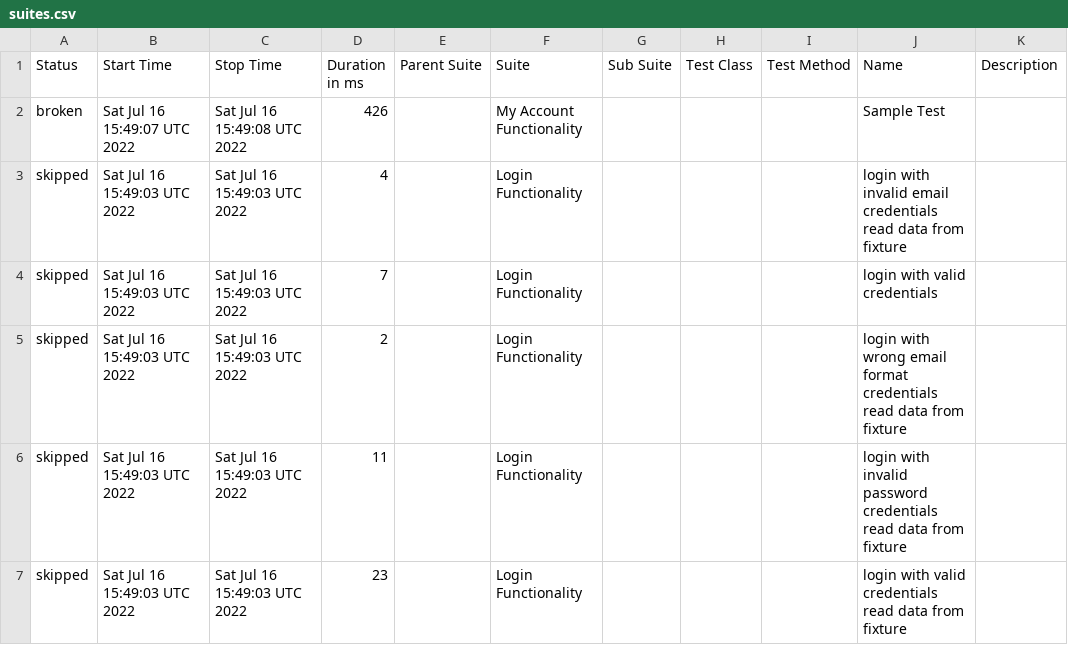
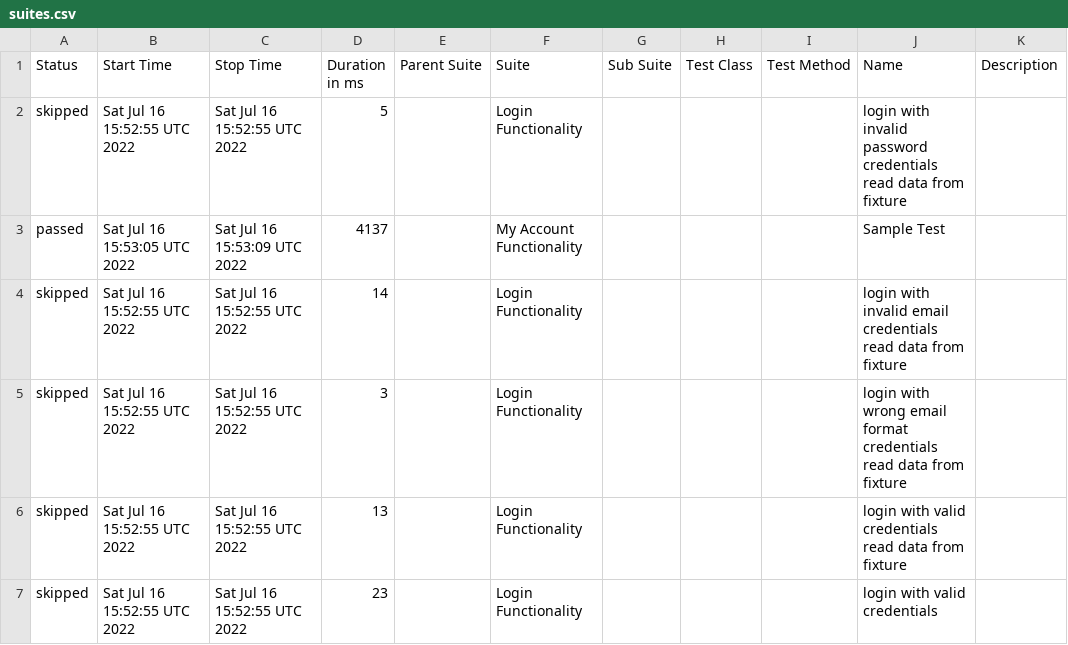
Before and after one commit to AZANIR/cypressAllure, a CSV file: docs/data/suites.csv, drawn as a sheet.

```diff
--- a/docs/data/suites.csv
+++ b/docs/data/suites.csv
@@ -1,7 +1,7 @@
 "Status","Start Time","Stop Time","Duration in ms","Parent Suite","Suite","Sub Suite","Test Class","Test Method","Name","Description"
-"broken","Sat Jul 16 15:49:07 UTC 2022","Sat Jul 16 15:49:08 UTC 2022","426","","My Account Functionality","","","","Sample Test",""
-"skipped","Sat Jul 16 15:49:03 UTC 2022","Sat Jul 16 15:49:03 UTC 2022","4","","Login Functionality","","","","login with invalid email credentials read data from fixture",""
-"skipped","Sat Jul 16 15:49:03 UTC 2022","Sat Jul 16 15:49:03 UTC 2022","7","","Login Functionality","","","","login with valid credentials",""
-"skipped","Sat Jul 16 15:49:03 UTC 2022","Sat Jul 16 15:49:03 UTC 2022","2","","Login Functionality","","","","login with wrong email format credentials read data from fixture",""
-"skipped","Sat Jul 16 15:49:03 UTC 2022","Sat Jul 16 15:49:03 UTC 2022","11","","Login Functionality","","","","login with invalid password credentials read data from fixture",""
-"skipped","Sat Jul 16 15:49:03 UTC 2022","Sat Jul 16 15:49:03 UTC 2022","23","","Login Functionality","","","","login with valid credentials read data from fixture",""
+"skipped","Sat Jul 16 15:52:55 UTC 2022","Sat Jul 16 15:52:55 UTC 2022","5","","Login Functionality","","","","login with invalid password credentials read data from fixture",""
+"passed","Sat Jul 16 15:53:05 UTC 2022","Sat Jul 16 15:53:09 UTC 2022","4137","","My Account Functionality","","","","Sample Test",""
+"skipped","Sat Jul 16 15:52:55 UTC 2022","Sat Jul 16 15:52:55 UTC 2022","14","","Login Functionality","","","","login with invalid email credentials read data from fixture",""
+"skipped","Sat Jul 16 15:52:55 UTC 2022","Sat Jul 16 15:52:55 UTC 2022","3","","Login Functionality","","","","login with wrong email format credentials read data from fixture",""
+"skipped","Sat Jul 16 15:52:55 UTC 2022","Sat Jul 16 15:52:55 UTC 2022","13","","Login Functionality","","","","login with valid credentials read data from fixture",""
+"skipped","Sat Jul 16 15:52:55 UTC 2022","Sat Jul 16 15:52:55 UTC 2022","23","","Login Functionality","","","","login with valid credentials",""
```
Also changed, not shown: 29 other files.
